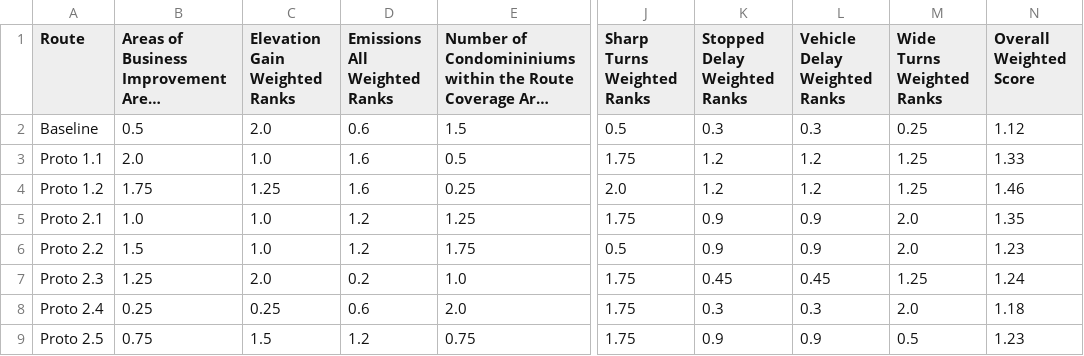
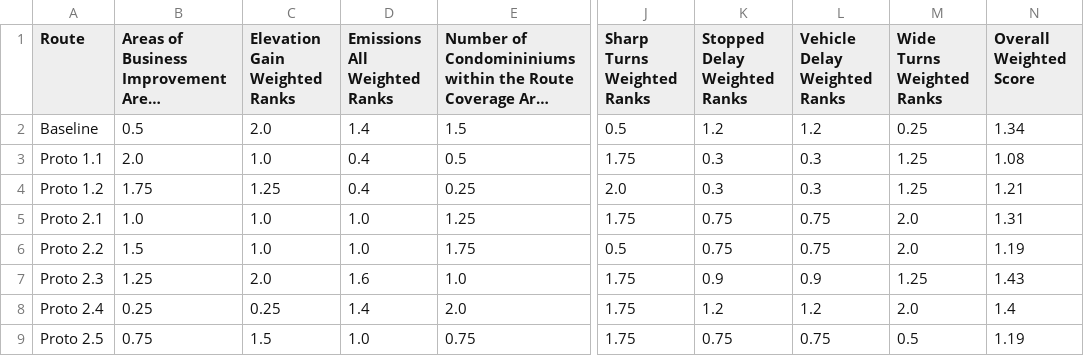
Before and after one commit to jiah29/TWM, a CSV file: RankedRoutes.csv, drawn as a sheet; only a part is shown, gaps mark what is left out; long unchanged cells end in …; the diff names each change by its address in the sheet, - before the commit and + after, or states it on an @@ line.

```diff
--- a/RankedRoutes.csv
+++ b/RankedRoutes.csv
-D2 (Emissions All Weighted Ranks): 0.6
+D2 (Emissions All Weighted Ranks): 1.4
-K2 (Stopped Delay Weighted Ranks): 0.3
+K2 (Stopped Delay Weighted Ranks): 1.2
-L2 (Vehicle Delay Weighted Ranks): 0.3
+L2 (Vehicle Delay Weighted Ranks): 1.2
-N2 (Overall Weighted Score): 1.12
+N2 (Overall Weighted Score): 1.34
-D3:D4 (Emissions All Weighted Ranks): 1.6
+D3:D4 (Emissions All Weighted Ranks): 0.4
-K3:K4 (Stopped Delay Weighted Ranks): 1.2
+K3:K4 (Stopped Delay Weighted Ranks): 0.3
-L3:L4 (Vehicle Delay Weighted Ranks): 1.2
+L3:L4 (Vehicle Delay Weighted Ranks): 0.3
-N3 (Overall Weighted Score): 1.33
+N3 (Overall Weighted Score): 1.08
-N4 (Overall Weighted Score): 1.46
+N4 (Overall Weighted Score): 1.21
-D5:D6 (Emissions All Weighted Ranks): 1.2
+D5:D6 (Emissions All Weighted Ranks): 1.0
-K5:K6 (Stopped Delay Weighted Ranks): 0.9
+K5:K6 (Stopped Delay Weighted Ranks): 0.75
-L5:L6 (Vehicle Delay Weighted Ranks): 0.9
+L5:L6 (Vehicle Delay Weighted Ranks): 0.75
-N5 (Overall Weighted Score): 1.35
+N5 (Overall Weighted Score): 1.31
-N6 (Overall Weighted Score): 1.23
+N6 (Overall Weighted Score): 1.19
-D7 (Emissions All Weighted Ranks): 0.2
+D7 (Emissions All Weighted Ranks): 1.6
-K7 (Stopped Delay Weighted Ranks): 0.45
+K7 (Stopped Delay Weighted Ranks): 0.9
-L7 (Vehicle Delay Weighted Ranks): 0.45
+L7 (Vehicle Delay Weighted Ranks): 0.9
-N7 (Overall Weighted Score): 1.24
+N7 (Overall Weighted Score): 1.43
-D8 (Emissions All Weighted Ranks): 0.6
+D8 (Emissions All Weighted Ranks): 1.4
-K8 (Stopped Delay Weighted Ranks): 0.3
+K8 (Stopped Delay Weighted Ranks): 1.2
-L8 (Vehicle Delay Weighted Ranks): 0.3
+L8 (Vehicle Delay Weighted Ranks): 1.2
-N8 (Overall Weighted Score): 1.18
+N8 (Overall Weighted Score): 1.4
-D9 (Emissions All Weighted Ranks): 1.2
+D9 (Emissions All Weighted Ranks): 1.0
-K9 (Stopped Delay Weighted Ranks): 0.9
+K9 (Stopped Delay Weighted Ranks): 0.75
-L9 (Vehicle Delay Weighted Ranks): 0.9
+L9 (Vehicle Delay Weighted Ranks): 0.75
-N9 (Overall Weighted Score): 1.23
+N9 (Overall Weighted Score): 1.19
```
Also changed, not shown: 1 other file.
